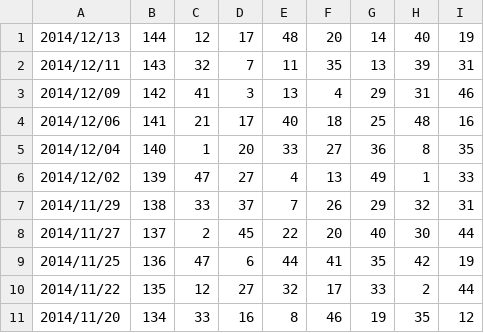
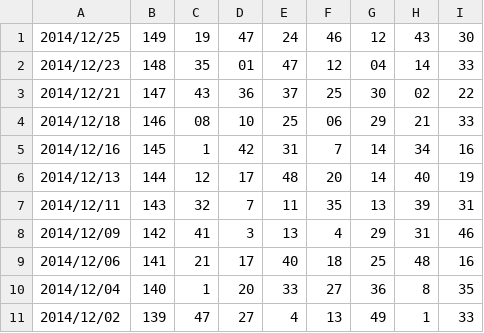
Before and after one commit to younthu/msm, a CSV file: MarkSixHistoryFrom2004.csv, drawn as a sheet; only a part is shown; the shorter side is filled out with more unchanged rows; the diff names each change by its address in the sheet, - before the commit and + after, or states it on an @@ line.

Commit message:
New record to 2014.12.25

```diff
--- a/MarkSixHistoryFrom2004.csv
+++ b/MarkSixHistoryFrom2004.csv
+row 1: 2014/12/25 | 149 | 19 | 47 | 24 | 46 | 12 | 43 | 30
+row 2: 2014/12/23 | 148 | 35 | 01 | 47 | 12 | 04 | 14 | 33
+row 3: 2014/12/21 | 147 | 43 | 36 | 37 | 25 | 30 | 02 | 22
+row 4: 2014/12/18 | 146 | 08 | 10 | 25 | 06 | 29 | 21 | 33
+row 5: 2014/12/16 | 145 | 1 | 42 | 31 | 7 | 14 | 34 | 16
```
